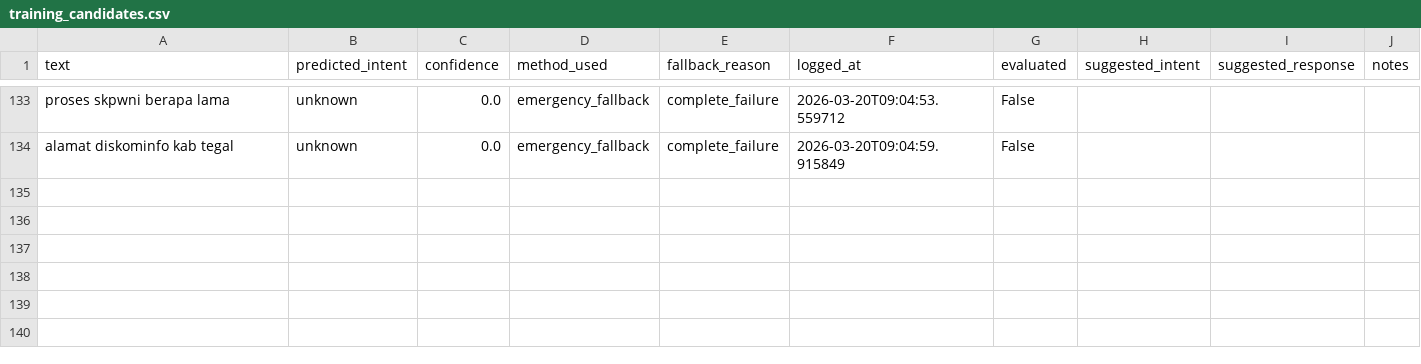
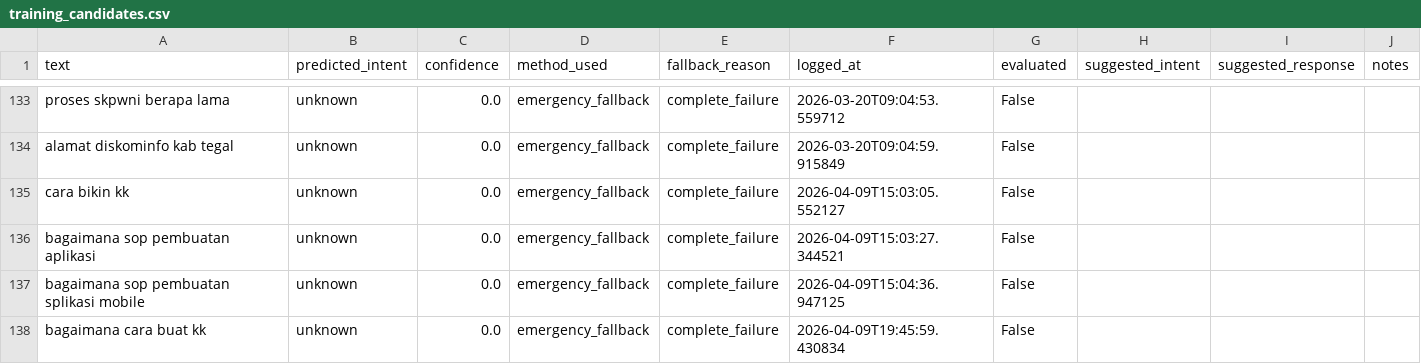
Before and after one commit to Rofiq02bae/fira-bot, a CSV file: data/training_candidates/training_candidates.csv, drawn as a sheet; only a part is shown, gaps mark what is left out.

```diff
--- a/data/training_candidates/training_candidates.csv
+++ b/data/training_candidates/training_candidates.csv
@@ -134 +134,5 @@ proses skpwni berapa lama,unknown,0.0,emergency_fallback,complete_failure,2026-0
 alamat diskominfo kab tegal,unknown,0.0,emergency_fallback,complete_failure,2026-03-20T09:04:59.915849,False,,,
+cara bikin kk,unknown,0.0,emergency_fallback,complete_failure,2026-04-09T15:03:05.552127,False,,,
+bagaimana sop pembuatan aplikasi,unknown,0.0,emergency_fallback,complete_failure,2026-04-09T15:03:27.344521,False,,,
+bagaimana sop pembuatan splikasi mobile,unknown,0.0,emergency_fallback,complete_failure,2026-04-09T15:04:36.947125,False,,,
+bagaimana cara buat kk,unknown,0.0,emergency_fallback,complete_failure,2026-04-09T19:45:59.430834,False,,,
```
Also changed, not shown: data/training_candidates/all_queries.csv, 6 other files.
